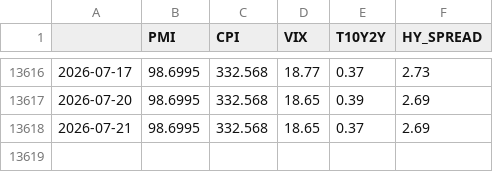
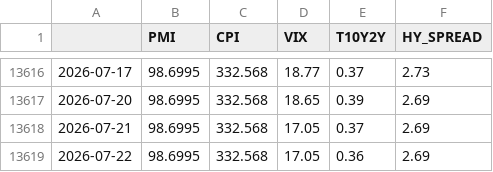
Before and after one commit to Edu-Moreira/Elros, a CSV file: quant-vercel/public/data/macro_indicators.csv, drawn as a sheet; only a part is shown, gaps mark what is left out.

```diff
--- a/quant-vercel/public/data/macro_indicators.csv
+++ b/quant-vercel/public/data/macro_indicators.csv
@@ -13617,2 +13617,3 @@
 2026-07-20,98.6995,332.568,18.65,0.39,2.69
-2026-07-21,98.6995,332.568,18.65,0.37,2.69
+2026-07-21,98.6995,332.568,17.05,0.37,2.69
+2026-07-22,98.6995,332.568,17.05,0.36,2.69
```
Also changed, not shown: QuantSystem_V2/output/benchmark_v2_nav.csv, quant-vercel/public/data/br_data.csv, 2 other files.
